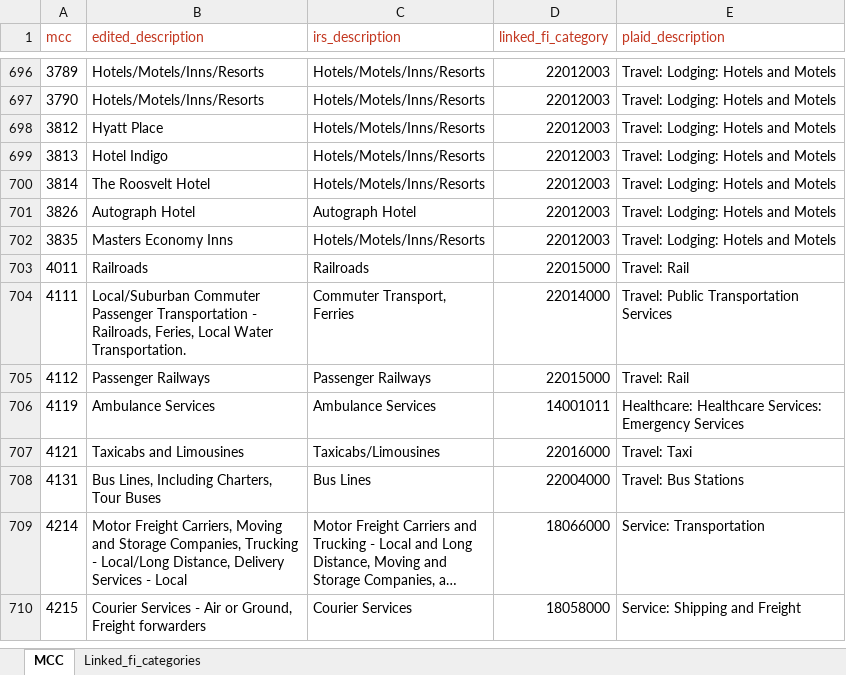
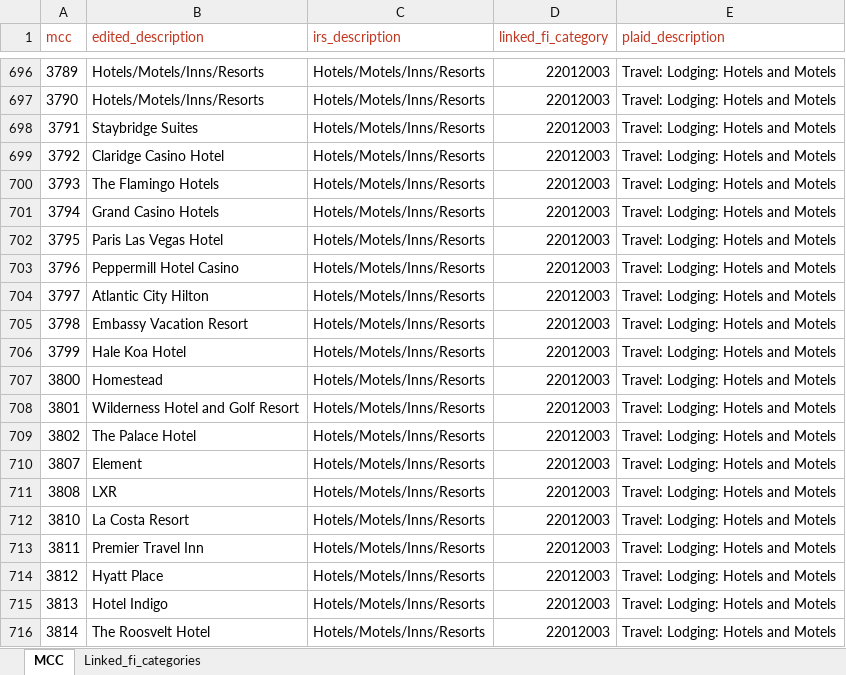
Before and after one commit to InspiredMember/mcc-codes, an Excel workbook: inspired_mcc_codes.xlsx, sheet MCC, drawn as a sheet; only a part is shown, gaps mark what is left out; the shorter side is filled out with more unchanged rows; long unchanged cells end in …; values as stored, in another font and other column widths than the file's, no borders; the diff covers the shown part only; the diff names each change by its address in the sheet, - before the commit and + after, or states it on an @@ line.

```diff
--- a/inspired_mcc_codes.xlsx (sheet MCC)
+++ b/inspired_mcc_codes.xlsx (sheet MCC)
+row 698: 3791 | Staybridge Suites | Hotels/Motels/Inns/Resorts | 22012003 | Travel: Lodging: Hotels and Motels
+row 699: 3792 | Claridge Casino Hotel | Hotels/Motels/Inns/Resorts | 22012003 | Travel: Lodging: Hotels and Motels
+row 700: 3793 | The Flamingo Hotels | Hotels/Motels/Inns/Resorts | 22012003 | Travel: Lodging: Hotels and Motels
+row 701: 3794 | Grand Casino Hotels | Hotels/Motels/Inns/Resorts | 22012003 | Travel: Lodging: Hotels and Motels
+row 702: 3795 | Paris Las Vegas Hotel | Hotels/Motels/Inns/Resorts | 22012003 | Travel: Lodging: Hotels and Motels
+row 703: 3796 | Peppermill Hotel Casino | Hotels/Motels/Inns/Resorts | 22012003 | Travel: Lodging: Hotels and Motels
+row 704: 3797 | Atlantic City Hilton | Hotels/Motels/Inns/Resorts | 22012003 | Travel: Lodging: Hotels and Motels
+row 705: 3798 | Embassy Vacation Resort | Hotels/Motels/Inns/Resorts | 22012003 | Travel: Lodging: Hotels and Motels
+row 706: 3799 | Hale Koa Hotel | Hotels/Motels/Inns/Resorts | 22012003 | Travel: Lodging: Hotels and Motels
+row 707: 3800 | Homestead | Hotels/Motels/Inns/Resorts | 22012003 | Travel: Lodging: Hotels and Motels
+row 708: 3801 | Wilderness Hotel and Golf Resort | Hotels/Motels/Inns/Resorts | 22012003 | Travel: Lodging: Hotels and Motels
+row 709: 3802 | The Palace Hotel | Hotels/Motels/Inns/Resorts | 22012003 | Travel: Lodging: Hotels and Motels
+row 710: 3807 | Element | Hotels/Motels/Inns/Resorts | 22012003 | Travel: Lodging: Hotels and Motels
+row 711: 3808 | LXR | Hotels/Motels/Inns/Resorts | 22012003 | Travel: Lodging: Hotels and Motels
+row 712: 3810 | La Costa Resort | Hotels/Motels/Inns/Resorts | 22012003 | Travel: Lodging: Hotels and Motels
+row 713: 3811 | Premier Travel Inn | Hotels/Motels/Inns/Resorts | 22012003 | Travel: Lodging: Hotels and Motels
```
Also changed, not shown: 41 added rows elsewhere in this sheet, formulas that keep their value, 2 other files.
